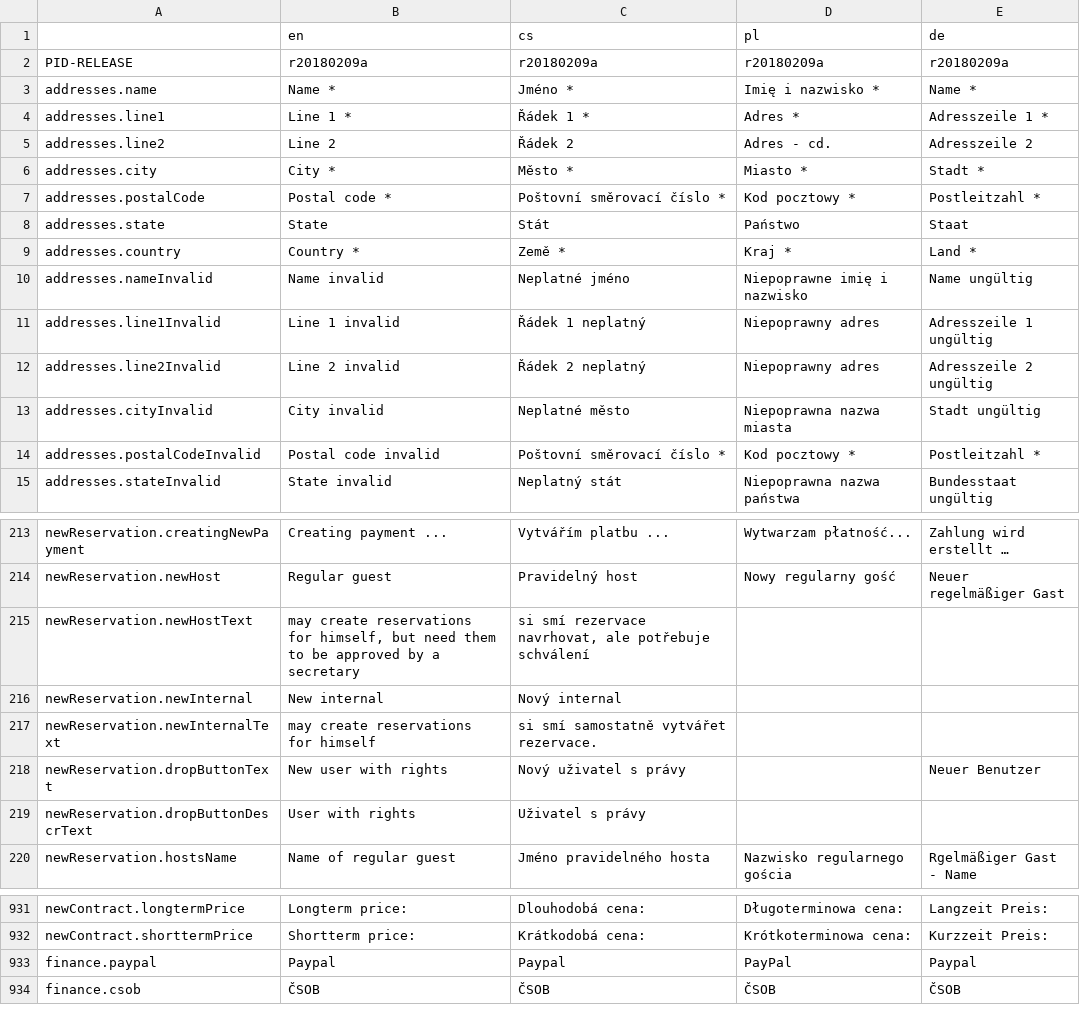
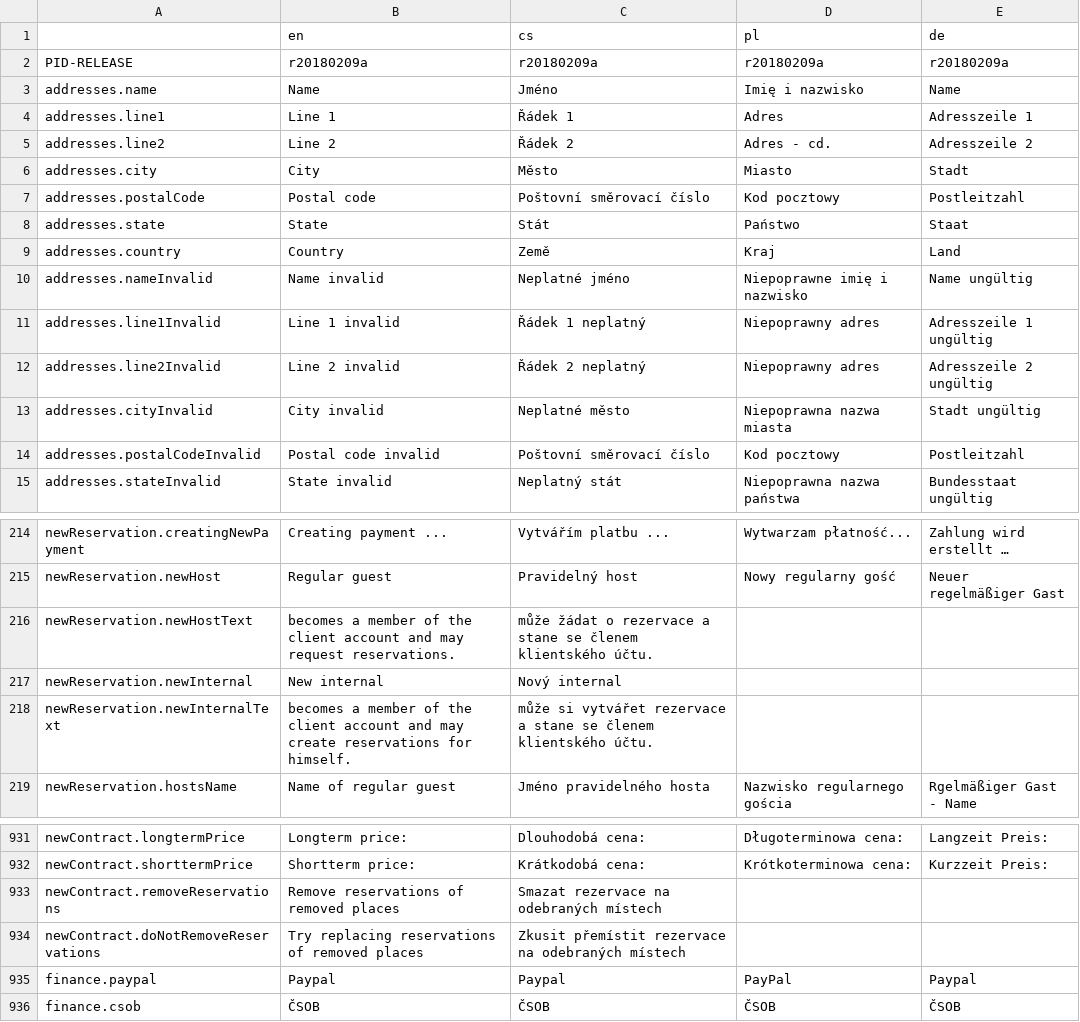
Before and after one commit to factorio-solutions/pid-desktop, a CSV file: app/_shared/locales/languages.csv, drawn as a sheet; only a part is shown, gaps mark what is left out; the diff covers the shown part only.

Commit message:
apply languages locales

```diff
--- a/app/_shared/locales/languages.csv
+++ b/app/_shared/locales/languages.csv
@@ -2,9 +2,9 @@
 PID-RELEASE,r20180209a,r20180209a,r20180209a,r20180209a
-addresses.name,Name *,Jméno *,Imię i nazwisko *,Name *
-addresses.line1,Line 1 *,Řádek 1 *,Adres *,Adresszeile 1 *
+addresses.name,Name,Jméno,Imię i nazwisko,Name
+addresses.line1,Line 1,Řádek 1,Adres,Adresszeile 1
 addresses.line2,Line 2,Řádek 2,Adres - cd.,Adresszeile 2
-addresses.city,City *,Město *,Miasto *,Stadt *
-addresses.postalCode,Postal code *,Poštovní směrovací číslo *,Kod pocztowy *,Postleitzahl *
+addresses.city,City,Město,Miasto,Stadt
+addresses.postalCode,Postal code,Poštovní směrovací číslo,Kod pocztowy,Postleitzahl
 addresses.state,State,Stát,Państwo,Staat
-addresses.country,Country *,Země *,Kraj *,Land *
+addresses.country,Country,Země,Kraj,Land
 addresses.nameInvalid,Name invalid,Neplatné jméno,Niepoprawne imię i nazwisko,Name ungültig
@@ -13,3 +13,3 @@ addresses.line2Invalid,Line 2 invalid,Řádek 2 neplatný,Niepoprawny adres,Adre
 addresses.cityInvalid,City invalid,Neplatné město,Niepoprawna nazwa miasta,Stadt ungültig
-addresses.postalCodeInvalid,Postal code invalid,Poštovní směrovací číslo *,Kod pocztowy *,Postleitzahl *
+addresses.postalCodeInvalid,Postal code invalid,Poštovní směrovací číslo,Kod pocztowy,Postleitzahl
 addresses.stateInvalid,State invalid,Neplatný stát,Niepoprawna nazwa państwa,Bundesstaat ungültig
@@ -496,7 +492,5 @@ newReservation.creatingNewPayment,Creating payment ...,Vytvářím platbu ...,Wy
 newReservation.newHost,Regular guest,Pravidelný host,Nowy regularny gość,Neuer regelmäßiger Gast
-newReservation.newHostText,"may create reservations for himself, but need them to be approved by a secretary"," si smí rezervace navrhovat, ale potřebuje schválení",,
+newReservation.newHostText,becomes a member of the client account and may request reservations.,může žádat o rezervace a stane se členem klientského účtu.,,
 newReservation.newInternal,New internal,Nový internal,,
-newReservation.newInternalText,may create reservations for himself, si smí samostatně vytvářet rezervace.,,
-newReservation.dropButtonText,New user with rights ,Nový uživatel s právy ,,Neuer Benutzer
-newReservation.dropButtonDescrText,User with rights ,Uživatel s právy ,,
+newReservation.newInternalText,becomes a member of the client account and may create reservations for himself.,může si vytvářet rezervace a stane se členem klientského účtu.,,
 newReservation.hostsName,Name of regular guest,Jméno pravidelného hosta,Nazwisko regularnego gościa,Rgelmäßiger Gast - Name
@@ -1218,2 +1213,4 @@ newContract.longtermPrice,Longterm price:,Dlouhodobá cena:,Długoterminowa cena
 newContract.shorttermPrice,Shortterm price:,Krátkodobá cena:,Krótkoterminowa cena:,Kurzzeit Preis:
+newContract.removeReservations,Remove reservations of removed places,Smazat rezervace na odebraných místech,,
+newContract.doNotRemoveReservations,Try replacing reservations of removed places,Zkusit přemístit rezervace na odebraných místech,,
 finance.paypal,Paypal,Paypal,PayPal,Paypal
```
Also changed, not shown: 6 added rows, 2 removed rows and 99 edited cells elsewhere in this file, 4 other files.
